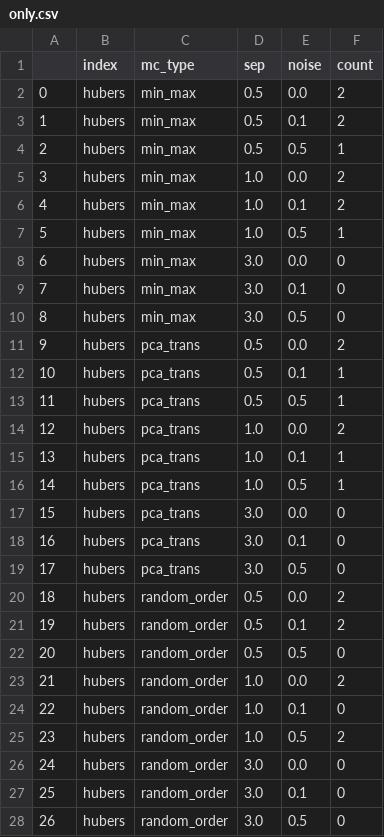
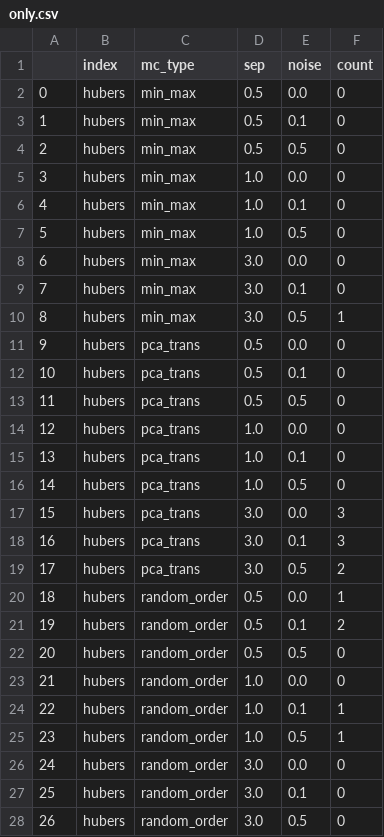
Before and after one commit to nonieA/mchammer, a CSV file: sand_box/out_data/only.csv, drawn as a sheet; only a part is shown; the diff covers the shown part only.

```diff
--- a/sand_box/out_data/only.csv
+++ b/sand_box/out_data/only.csv
@@ -1,26 +1,26 @@
 ,index,mc_type,sep,noise,count
-0,hubers,min_max,0.5,0.0,2
-1,hubers,min_max,0.5,0.1,2
-2,hubers,min_max,0.5,0.5,1
-3,hubers,min_max,1.0,0.0,2
-4,hubers,min_max,1.0,0.1,2
-5,hubers,min_max,1.0,0.5,1
+0,hubers,min_max,0.5,0.0,0
+1,hubers,min_max,0.5,0.1,0
+2,hubers,min_max,0.5,0.5,0
+3,hubers,min_max,1.0,0.0,0
+4,hubers,min_max,1.0,0.1,0
+5,hubers,min_max,1.0,0.5,0
 6,hubers,min_max,3.0,0.0,0
 7,hubers,min_max,3.0,0.1,0
-8,hubers,min_max,3.0,0.5,0
-9,hubers,pca_trans,0.5,0.0,2
-10,hubers,pca_trans,0.5,0.1,1
-11,hubers,pca_trans,0.5,0.5,1
-12,hubers,pca_trans,1.0,0.0,2
-13,hubers,pca_trans,1.0,0.1,1
-14,hubers,pca_trans,1.0,0.5,1
-15,hubers,pca_trans,3.0,0.0,0
-16,hubers,pca_trans,3.0,0.1,0
-17,hubers,pca_trans,3.0,0.5,0
-18,hubers,random_order,0.5,0.0,2
+8,hubers,min_max,3.0,0.5,1
+9,hubers,pca_trans,0.5,0.0,0
+10,hubers,pca_trans,0.5,0.1,0
+11,hubers,pca_trans,0.5,0.5,0
+12,hubers,pca_trans,1.0,0.0,0
+13,hubers,pca_trans,1.0,0.1,0
+14,hubers,pca_trans,1.0,0.5,0
+15,hubers,pca_trans,3.0,0.0,3
+16,hubers,pca_trans,3.0,0.1,3
+17,hubers,pca_trans,3.0,0.5,2
+18,hubers,random_order,0.5,0.0,1
 19,hubers,random_order,0.5,0.1,2
 20,hubers,random_order,0.5,0.5,0
-21,hubers,random_order,1.0,0.0,2
-22,hubers,random_order,1.0,0.1,0
-23,hubers,random_order,1.0,0.5,2
+21,hubers,random_order,1.0,0.0,0
+22,hubers,random_order,1.0,0.1,1
+23,hubers,random_order,1.0,0.5,1
 24,hubers,random_order,3.0,0.0,0
```
Also changed, not shown: 28 edited cells elsewhere in this file, sand_box/out_data/pval.csv, 3 other files.
